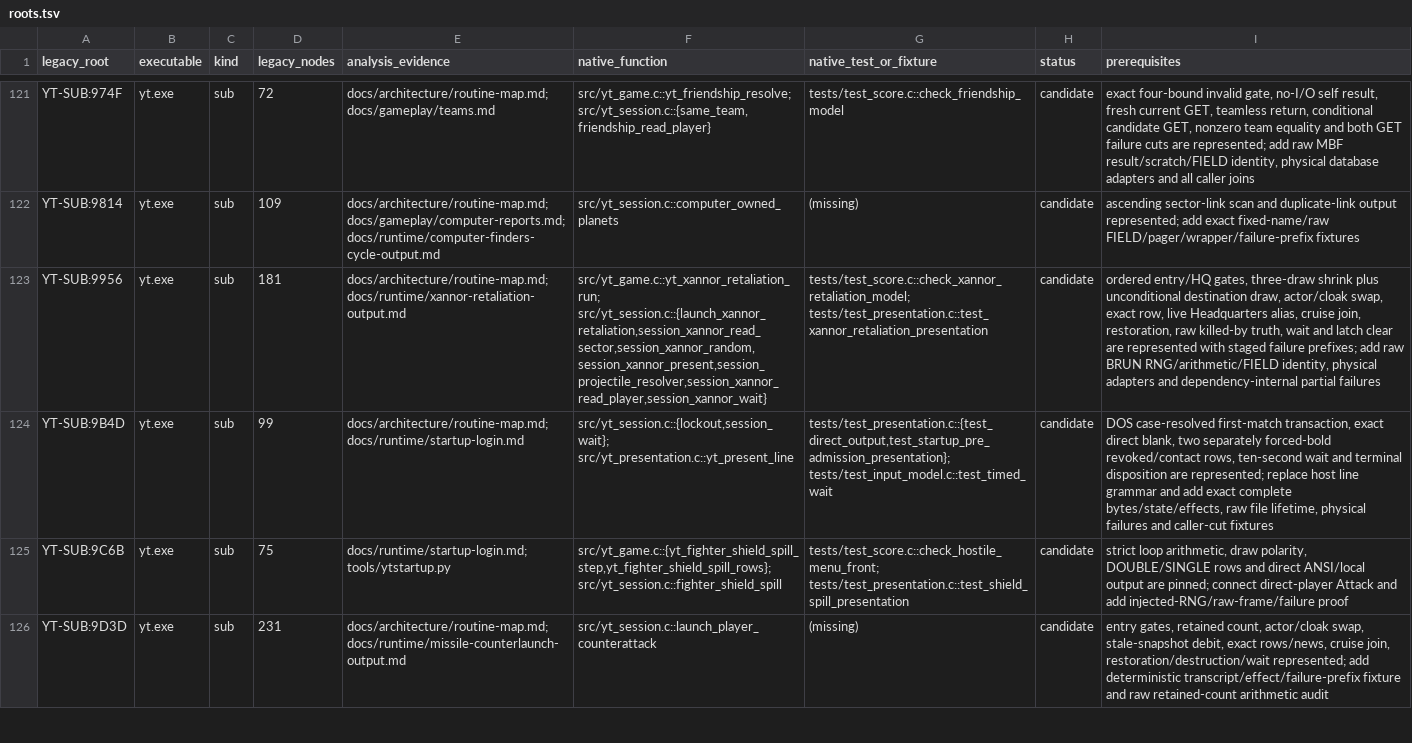
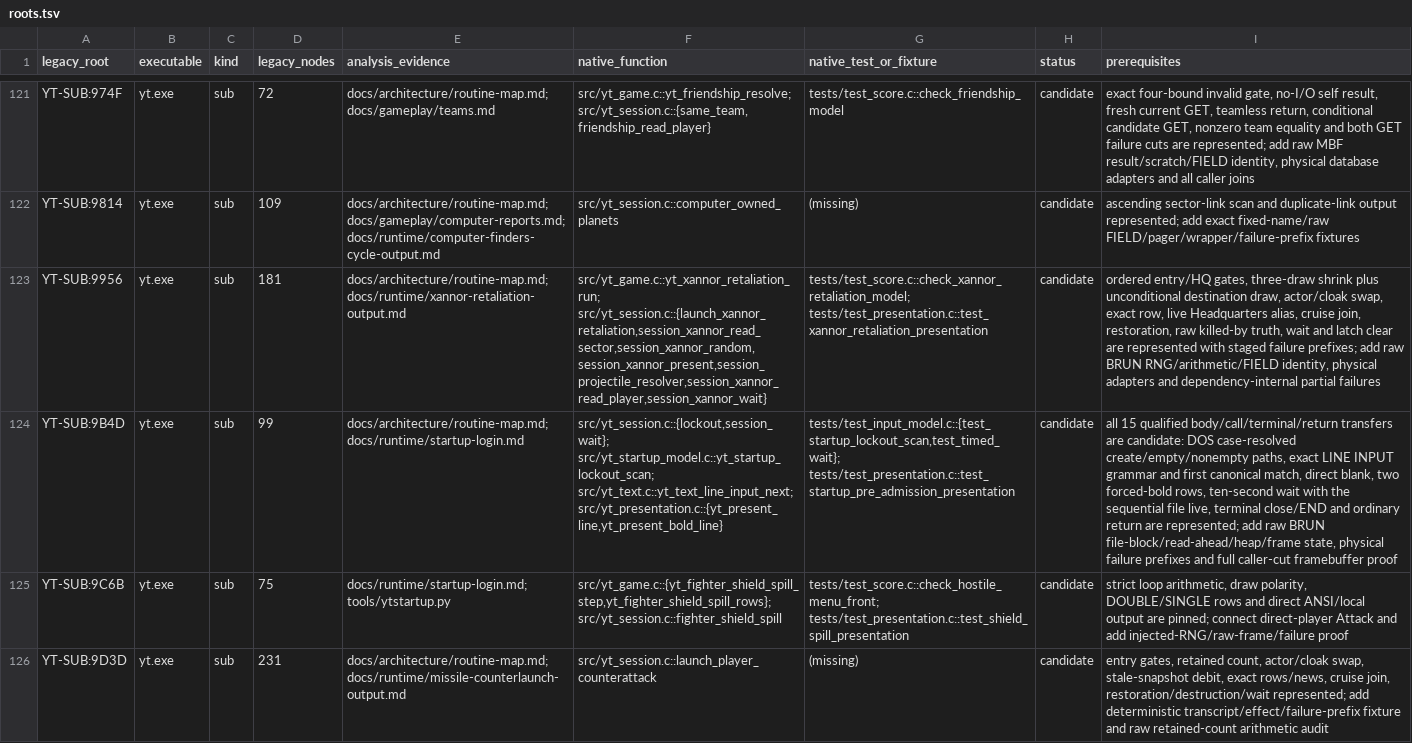
Before and after one commit to RealDeuce/yt, a TSV file: implementation-coverage/roots.tsv, drawn as a sheet; only a part is shown, gaps mark what is left out; the diff names each change by its address in the sheet, - before the commit and + after, or states it on an @@ line.

Commit message:
Restore exact startup lockout transaction

```diff
--- a/implementation-coverage/roots.tsv
+++ b/implementation-coverage/roots.tsv
-F124 (native_function): src/yt_session.c::{lockout,session_wait}; src/yt_presentation.c::yt_present_line
+F124 (native_function): src/yt_session.c::{lockout,session_wait}; src/yt_startup_model.c::yt_startup_lockout_scan; src/yt_text.c::yt_text_line_input_next; src/yt_presentation.c::{yt_present_line,yt_present_bold_line}
-G124 (native_test_or_fixture): tests/test_presentation.c::{test_direct_output,test_startup_pre_admission_presentation}; tests/test_input_model.c::test_timed_wait
+G124 (native_test_or_fixture): tests/test_input_model.c::{test_startup_lockout_scan,test_timed_wait}; tests/test_presentation.c::test_startup_pre_admission_presentation
-I124 (prerequisites): DOS case-resolved first-match transaction, exact direct blank, two separately forced-bold revoked/contact rows, ten-second wait and terminal disposition are represented; replace host line grammar and add exact complete bytes/state/effects, raw file lifetime, physical failures and caller-cut fixtures
+I124 (prerequisites): all 15 qualified body/call/terminal/return transfers are candidate: DOS case-resolved create/empty/nonempty paths, exact LINE INPUT grammar and first canonical match, direct blank, two forced-bold rows, ten-second wait with the sequential file live, terminal close/END and ordinary return are represented; add raw BRUN file-block/read-ahead/heap/frame state, physical failure prefixes and full caller-cut framebuffer proof
```
Also changed, not shown: implementation-coverage/presentation.tsv, 7 other files.
